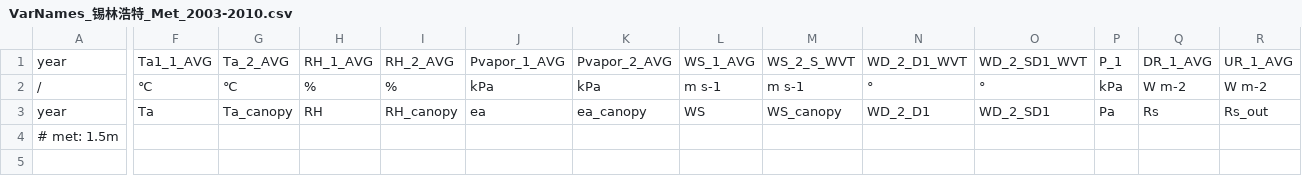
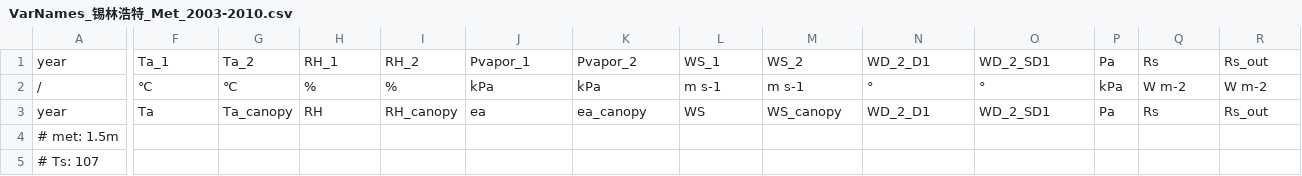
Before and after one commit to jl-pkgs/ChinaFlux2026.R, a CSV file: data-raw/ALL/ChinaFlux_GRA_内蒙-锡林浩特-典型草原_2003-2010年/VarNames_锡林浩特_Met_2003-2010.csv, drawn as a sheet; only a part is shown, gaps mark what is left out; rows hold the shown columns only; the diff covers the shown part only; the diff names each change by its address in the sheet, - before the commit and + after, or states it on an @@ line.

```diff
--- a/data-raw/ALL/ChinaFlux_GRA_内蒙-锡林浩特-典型草原_2003-2010年/VarNames_锡林浩特_Met_2003-2010.csv
+++ b/data-raw/ALL/ChinaFlux_GRA_内蒙-锡林浩特-典型草原_2003-2010年/VarNames_锡林浩特_Met_2003-2010.csv
-F1: Ta1_1_AVG
+F1: Ta_1
-G1: Ta_2_AVG
+G1: Ta_2
-H1: RH_1_AVG
+H1: RH_1
-I1: RH_2_AVG
+I1: RH_2
-J1: Pvapor_1_AVG
+J1: Pvapor_1
-K1: Pvapor_2_AVG
+K1: Pvapor_2
-L1: WS_1_AVG
+L1: WS_1
-M1: WS_2_S_WVT
+M1: WS_2
-N1: WD_2_D1_WVT
+N1: WD_2_D1
-O1: WD_2_SD1_WVT
+O1: WD_2_SD1
-P1: P_1
+P1: Pa
-Q1: DR_1_AVG
+Q1: Rs
-R1: UR_1_AVG
+R1: Rs_out
+row 5: # Ts: 107
```
Also changed, not shown: 15 edited cells elsewhere in this file, data-raw/ALL/GRA_内蒙-锡林浩特_刈割草原_2006-2015/VarNames_锡林浩特_Met_2006-2015.csv, 4 other files.
